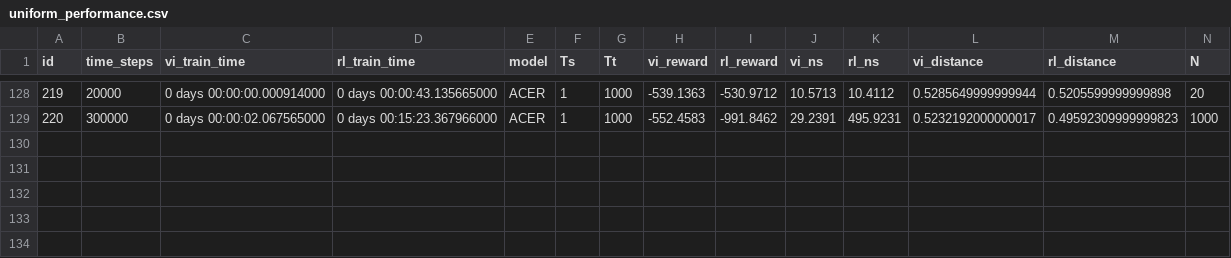
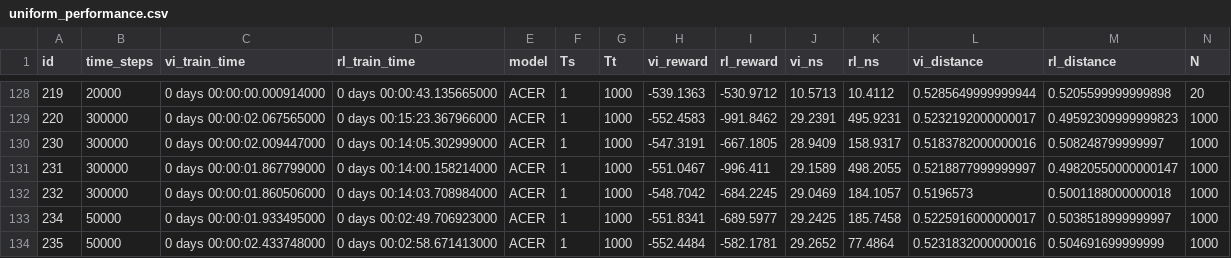
Before and after one commit to isaacOnline/rl_for_al, a CSV file: experiments/vi_vs_rl/uniform/uniform_performance.csv, drawn as a sheet; only a part is shown, gaps mark what is left out.

Commit message:
added back in callbacks to end early if VI reward is met

```diff
--- a/experiments/vi_vs_rl/uniform/uniform_performance.csv
+++ b/experiments/vi_vs_rl/uniform/uniform_performance.csv
@@ -129 +129,6 @@ id,time_steps,vi_train_time, rl_train_time,model,Ts,Tt,vi_reward,rl_reward,vi_ns
 220,300000,0 days 00:00:02.067565000,0 days 00:15:23.367966000,ACER,1,1000,-552.4583,-991.8462,29.2391,495.9231,0.5232192000000017,0.49592309999999823,1000
+230,300000,0 days 00:00:02.009447000,0 days 00:14:05.302999000,ACER,1,1000,-547.3191,-667.1805,28.9409,158.9317,0.5183782000000016,0.508248799999997,1000
+231,300000,0 days 00:00:01.867799000,0 days 00:14:00.158214000,ACER,1,1000,-551.0467,-996.411,29.1589,498.2055,0.5218877999999997,0.49820550000000147,1000
+232,300000,0 days 00:00:01.860506000,0 days 00:14:03.708984000,ACER,1,1000,-548.7042,-684.2245,29.0469,184.1057,0.5196573,0.5001188000000018,1000
+234,50000,0 days 00:00:01.933495000,0 days 00:02:49.706923000,ACER,1,1000,-551.8341,-689.5977,29.2425,185.7458,0.5225916000000017,0.5038518999999997,1000
+235,50000,0 days 00:00:02.433748000,0 days 00:02:58.671413000,ACER,1,1000,-552.4484,-582.1781,29.2652,77.4864,0.5231832000000016,0.504691699999999,1000
```
Also changed, not shown: 2 other files.
